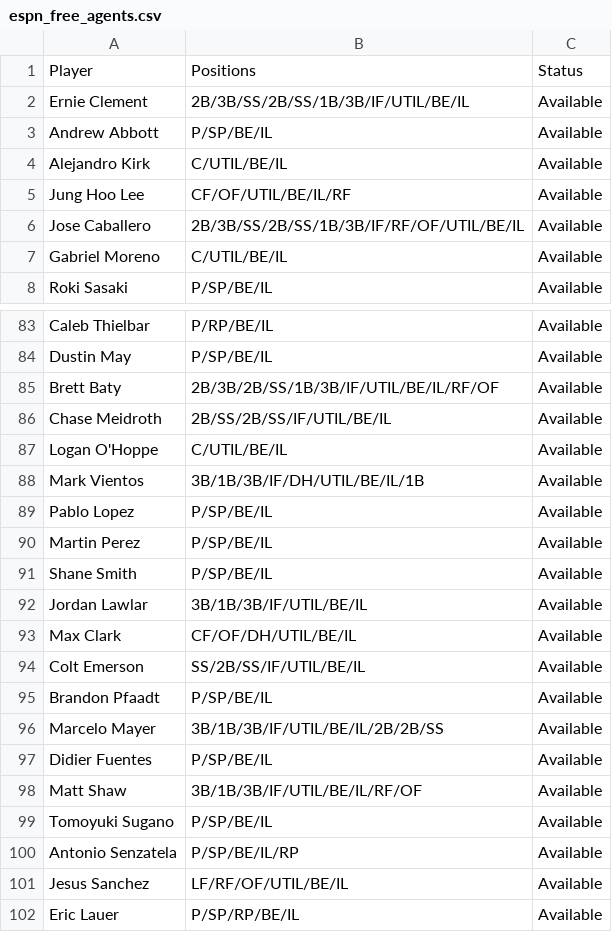
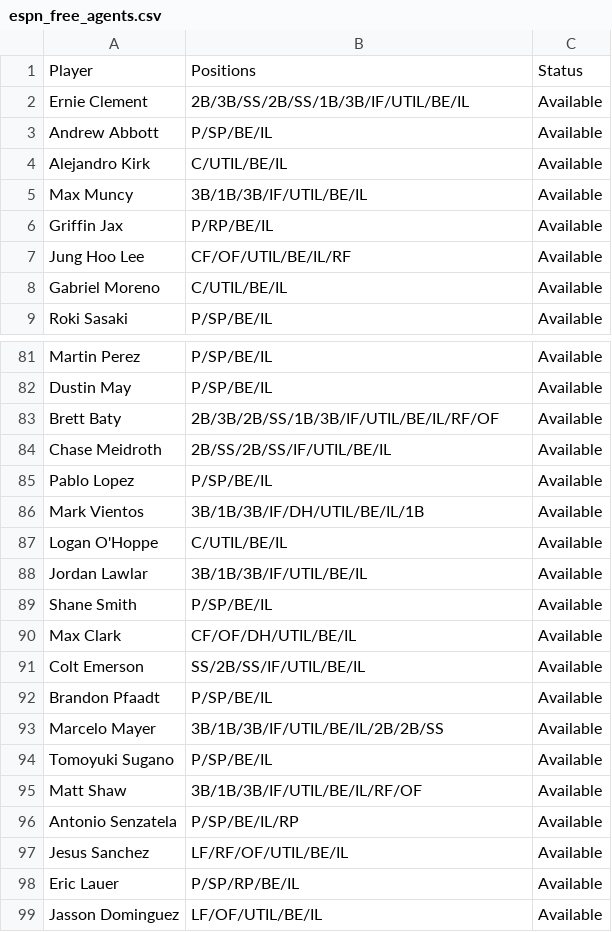
Before and after one commit to Arias29/fantasy-baseball-command-center, a CSV file: espn_free_agents.csv, drawn as a sheet; only a part is shown, gaps mark what is left out; the shorter side is filled out with more unchanged rows; removed rows and columns are numbered as before the commit, all else as after; the diff covers the shown part only; the diff names each change by its address in the sheet, - before the commit and + after, or states it on an @@ line.

```diff
--- a/espn_free_agents.csv
+++ b/espn_free_agents.csv
+row 5: Max Muncy | 3B/1B/3B/IF/UTIL/BE/IL | Available
+row 6: Griffin Jax | P/RP/BE/IL | Available
-row 6: Jose Caballero | 2B/3B/SS/2B/SS/1B/3B/IF/RF/OF/UTIL/BE/IL | Available
-A81: Caleb Thielbar
+A81: Martin Perez
-B81: P/RP/BE/IL
+B81: P/SP/BE/IL
@@ row 89 moved to row 85: Pablo Lopez @@
@@ row 88 moved to row 86: Mark Vientos @@
-row 90: Martin Perez | P/SP/BE/IL | Available
@@ row 92 moved to row 88: Jordan Lawlar @@
@@ row 97 moved to row 59: Didier Fuentes @@
@@ row 99 moved to row 94: Tomoyuki Sugano @@
```
Also changed, not shown: 6 added rows, 6 removed rows, 61 moved rows and 9 edited cells elsewhere in this file, espn_current_rosters.csv, 2 other files.
